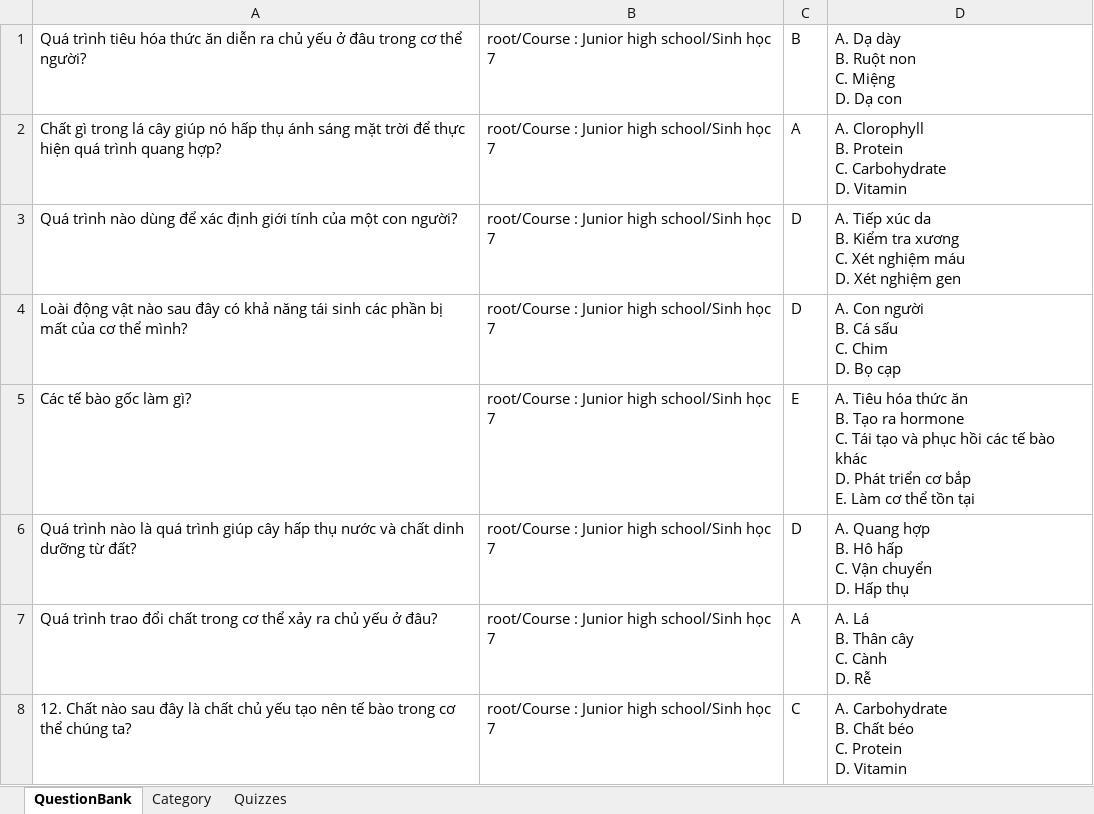
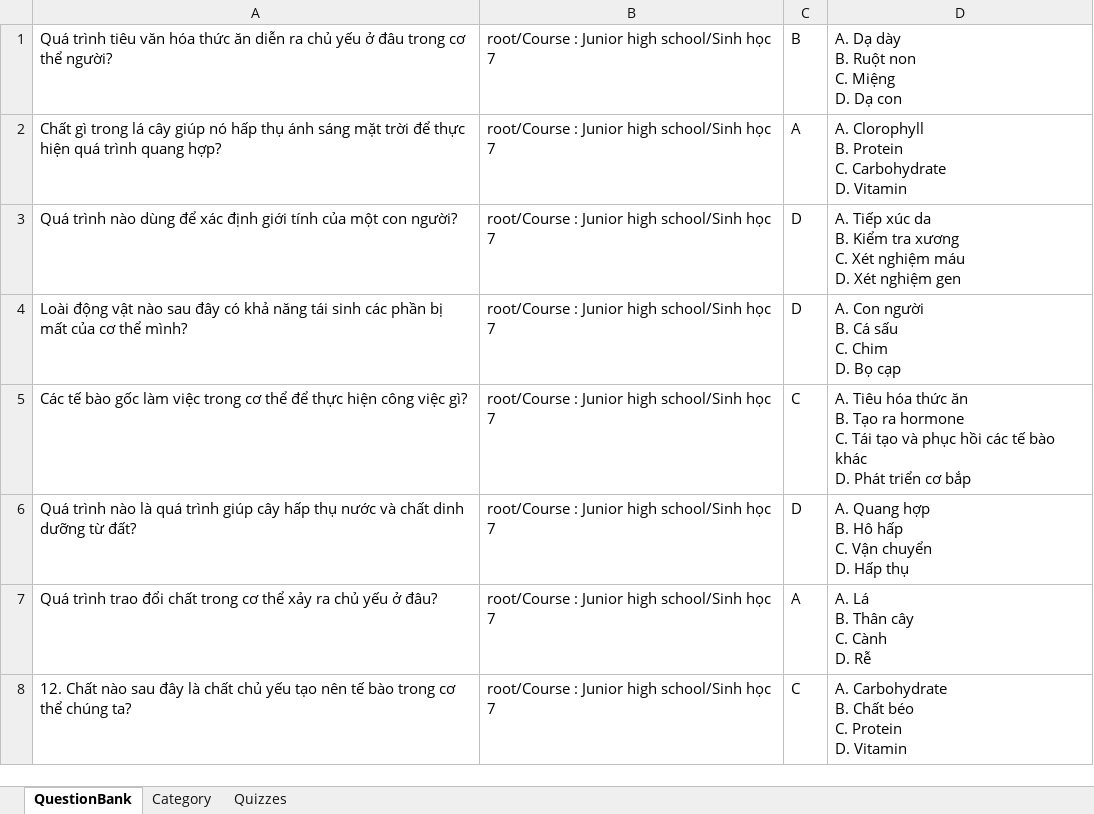
Before and after one commit to dat94-03/quiz-test-app, an Excel workbook: src/main/java/data/QuizTestAppData.xlsx, sheet QuestionBank, drawn as a sheet; only a part is shown; values as stored, in another font and other column widths than the file's, no borders; removed rows and columns are numbered as before the commit, all else as after; ↵ is a line break in a cell; the diff covers the shown part only; the diff names each change by its address in the sheet, - before the commit and + after, or states it on an @@ line.

```diff
--- a/src/main/java/data/QuizTestAppData.xlsx (sheet QuestionBank)
+++ b/src/main/java/data/QuizTestAppData.xlsx (sheet QuestionBank)
-A1: …trình tiêu hóa thức…
+A1: …trình tiêu văn hóa thức…
-row 5: Các tế bào gốc làm gì? | root/Course : Junior high school/Sinh học 7 | E | A. Tiêu hóa thức ăn ↵ B. Tạo ra hormone ↵ C. Tái tạo và phục hồi các tế bào khác ↵ D. Phát triển cơ bắp ↵ E. Làm cơ thể tồn tại
+row 5: Các tế bào gốc làm việc trong cơ thể để thực hiện công việc gì? | root/Course : Junior high school/Sinh học 7 | C | A. Tiêu hóa thức ăn ↵ B. Tạo ra hormone ↵ C. Tái tạo và phục hồi các tế bào khác ↵ D. Phát triển cơ bắp
```
Also changed, not shown: 58 added rows and 2 edited cells elsewhere in this sheet, sheet Category, 5 other files.
